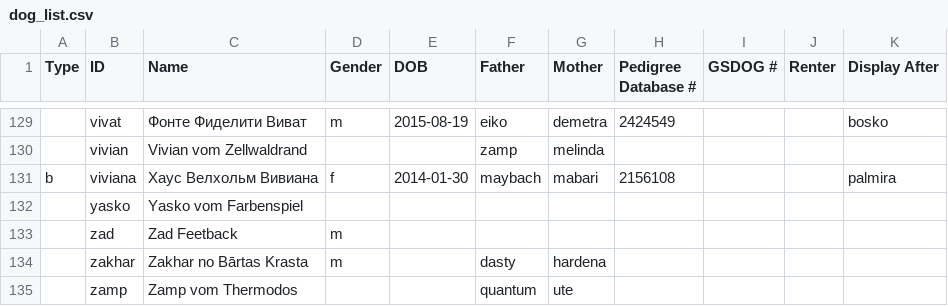
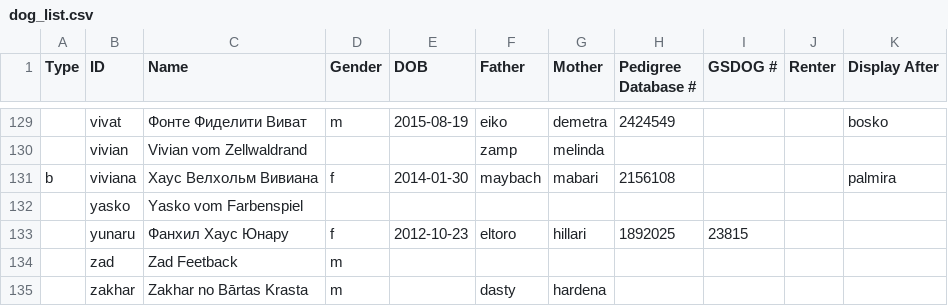
Before and after one commit to arhadthedev/fontefideliti.ru, a CSV file: res/dog_list.csv, drawn as a sheet; only a part is shown, gaps mark what is left out; the shorter side is filled out with more unchanged rows.

Commit message:
Add Yunaru to a list of non-breeders

```diff
--- a/res/dog_list.csv
+++ b/res/dog_list.csv
@@ -132,2 +132,3 @@ b,viviana,Хаус Велхольм Вивиана,f,2014-01-30,maybach,mabari,2
 ,yasko,Yasko vom Farbenspiel,,,,,,,,
+,yunaru,Фанхил Хаус Юнару,f,2012-10-23,eltoro,hillari,1892025,23815,,
 ,zad,Zad Feetback,m,,,,,,,
```
Also changed, not shown: 3 other files.
